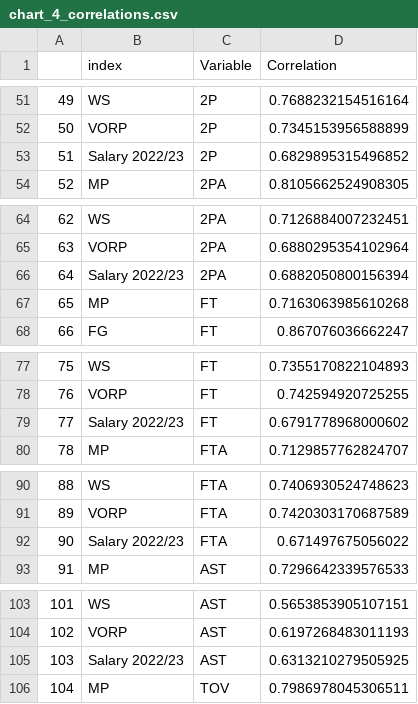
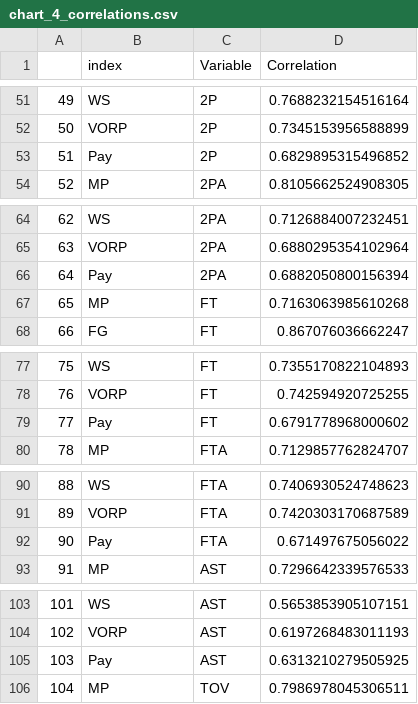
Before and after one commit to SLBlundell/slblundell.github.io, a CSV file: nba_project/data/chart_4_correlations.csv, drawn as a sheet; only a part is shown, gaps mark what is left out; the diff covers the shown part only.

```diff
--- a/nba_project/data/chart_4_correlations.csv
+++ b/nba_project/data/chart_4_correlations.csv
@@ -52,3 +52,3 @@
 50,VORP,2P,0.7345153956588899
-51,Salary 2022/23,2P,0.6829895315496852
+51,Pay,2P,0.6829895315496852
 52,MP,2PA,0.8105662524908305
@@ -65,3 +65,3 @@
 63,VORP,2PA,0.6880295354102964
-64,Salary 2022/23,2PA,0.6882050800156394
+64,Pay,2PA,0.6882050800156394
 65,MP,FT,0.7163063985610268
@@ -78,3 +78,3 @@
 76,VORP,FT,0.742594920725255
-77,Salary 2022/23,FT,0.6791778968000602
+77,Pay,FT,0.6791778968000602
 78,MP,FTA,0.7129857762824707
@@ -91,3 +91,3 @@
 89,VORP,FTA,0.7420303170687589
-90,Salary 2022/23,FTA,0.671497675056022
+90,Pay,FTA,0.671497675056022
 91,MP,AST,0.7296642339576533
@@ -104,3 +104,3 @@
 102,VORP,AST,0.6197268483011193
-103,Salary 2022/23,AST,0.6313210279505925
+103,Pay,AST,0.6313210279505925
 104,MP,TOV,0.7986978045306511
```
Also changed, not shown: 21 edited cells elsewhere in this file, 2 other files.
